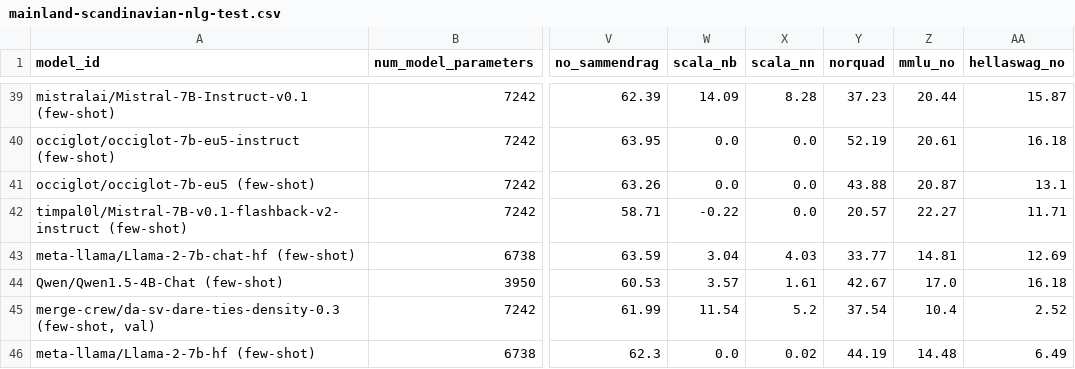
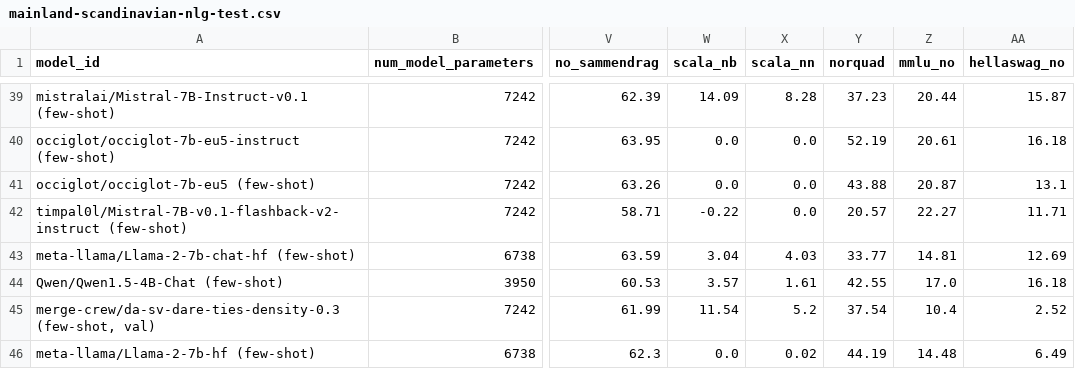
Before and after one commit to ScandEval/scandeval.github.io, a CSV file: mainland-scandinavian-nlg-test.csv, drawn as a sheet; only a part is shown, gaps mark what is left out; the diff names each change by its address in the sheet, - before the commit and + after, or states it on an @@ line.

Commit message:
feat: Update test leaderboards

```diff
--- a/mainland-scandinavian-nlg-test.csv
+++ b/mainland-scandinavian-nlg-test.csv
-Y44 (norquad): 42.67
+Y44 (norquad): 42.55
```
Also changed, not shown: mainland-scandinavian-nlu-test.csv, 2 other files.
